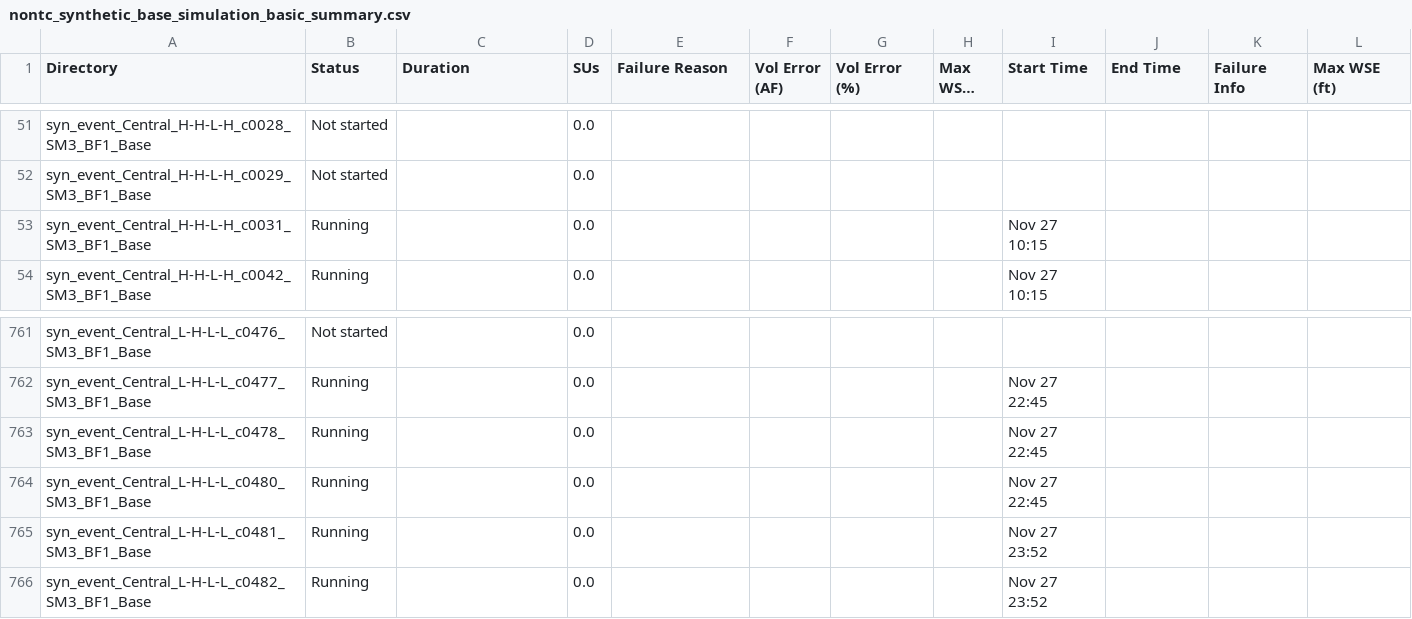
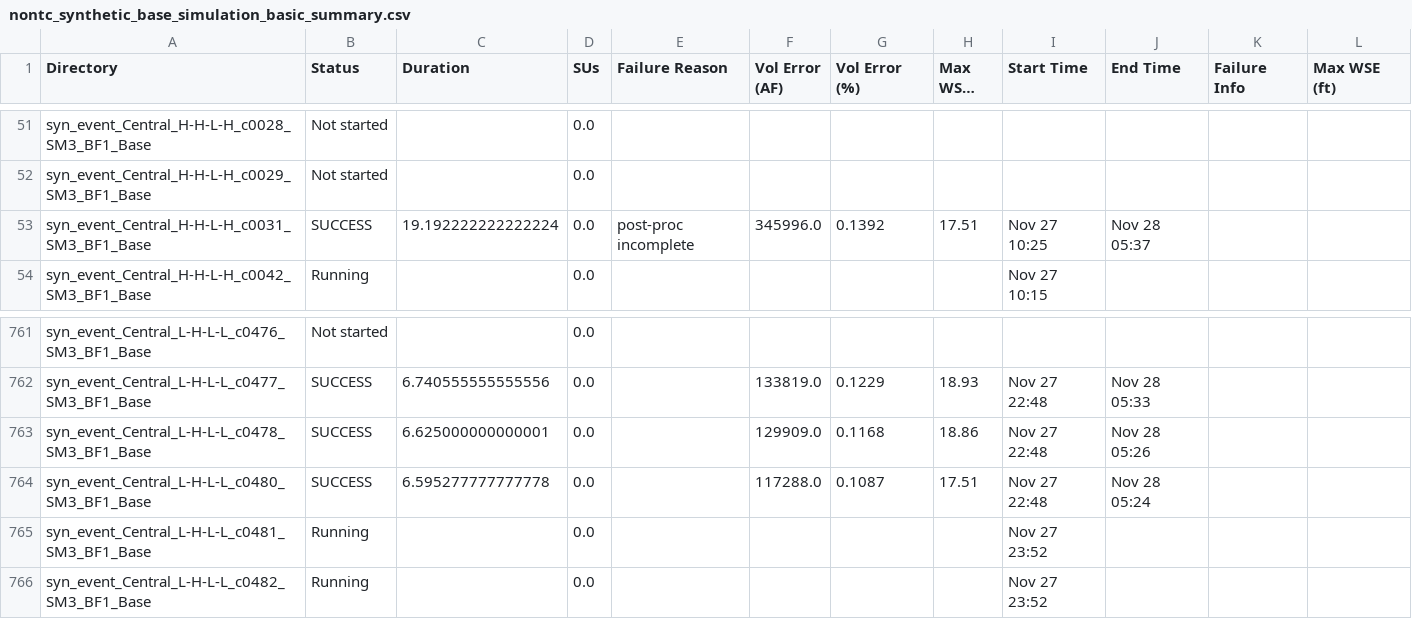
Before and after one commit to akhalid-twi/LWI-production, a CSV file: assets/aws/nontc_synthetic_base_simulation_basic_summary.csv, drawn as a sheet; only a part is shown, gaps mark what is left out; long unchanged cells end in …; the diff covers the shown part only; the diff names each change by its address in the sheet, - before the commit and + after, or states it on an @@ line.

```diff
--- a/assets/aws/nontc_synthetic_base_simulation_basic_summary.csv
+++ b/assets/aws/nontc_synthetic_base_simulation_basic_summary.csv
-B53 (Status): Running
+B53 (Status): SUCCESS
-C53 (Duration): (empty)
+C53 (Duration): 19.192222222222224
-E53 (Failure Reason): (empty)
+E53 (Failure Reason): post-proc incomplete
-F53 (Vol Error (AF)): (empty)
+F53 (Vol Error (AF)): 345996.0
-G53 (Vol Error (%)): (empty)
+G53 (Vol Error (%)): 0.1392
-H53 (Max WSEL Err): (empty)
+H53 (Max WSEL Err): 17.51
-I53 (Start Time): Nov 27 10:15
+I53 (Start Time): Nov 27 10:25
-J53 (End Time): (empty)
+J53 (End Time): Nov 28 05:37
-B762:B764 (Status): Running
+B762:B764 (Status): SUCCESS
-C762 (Duration): (empty)
+C762 (Duration): 6.740555555555556
-F762 (Vol Error (AF)): (empty)
+F762 (Vol Error (AF)): 133819.0
-G762 (Vol Error (%)): (empty)
+G762 (Vol Error (%)): 0.1229
-H762 (Max WSEL Err): (empty)
+H762 (Max WSEL Err): 18.93
-I762:I764 (Start Time): Nov 27 22:45
+I762:I764 (Start Time): Nov 27 22:48
-J762 (End Time): (empty)
+J762 (End Time): Nov 28 05:33
-C763 (Duration): (empty)
+C763 (Duration): 6.625000000000001
-F763 (Vol Error (AF)): (empty)
+F763 (Vol Error (AF)): 129909.0
-G763 (Vol Error (%)): (empty)
+G763 (Vol Error (%)): 0.1168
-H763 (Max WSEL Err): (empty)
+H763 (Max WSEL Err): 18.86
-J763 (End Time): (empty)
+J763 (End Time): Nov 28 05:26
-C764 (Duration): (empty)
+C764 (Duration): 6.595277777777778
-F764 (Vol Error (AF)): (empty)
+F764 (Vol Error (AF)): 117288.0
-G764 (Vol Error (%)): (empty)
+G764 (Vol Error (%)): 0.1087
-H764 (Max WSEL Err): (empty)
+H764 (Max WSEL Err): 17.51
-J764 (End Time): (empty)
+J764 (End Time): Nov 28 05:24
```
Also changed, not shown: 89 edited cells elsewhere in this file, assets/aws/nontc_synthetic_base_simulation_progress.csv, 1 other file.
